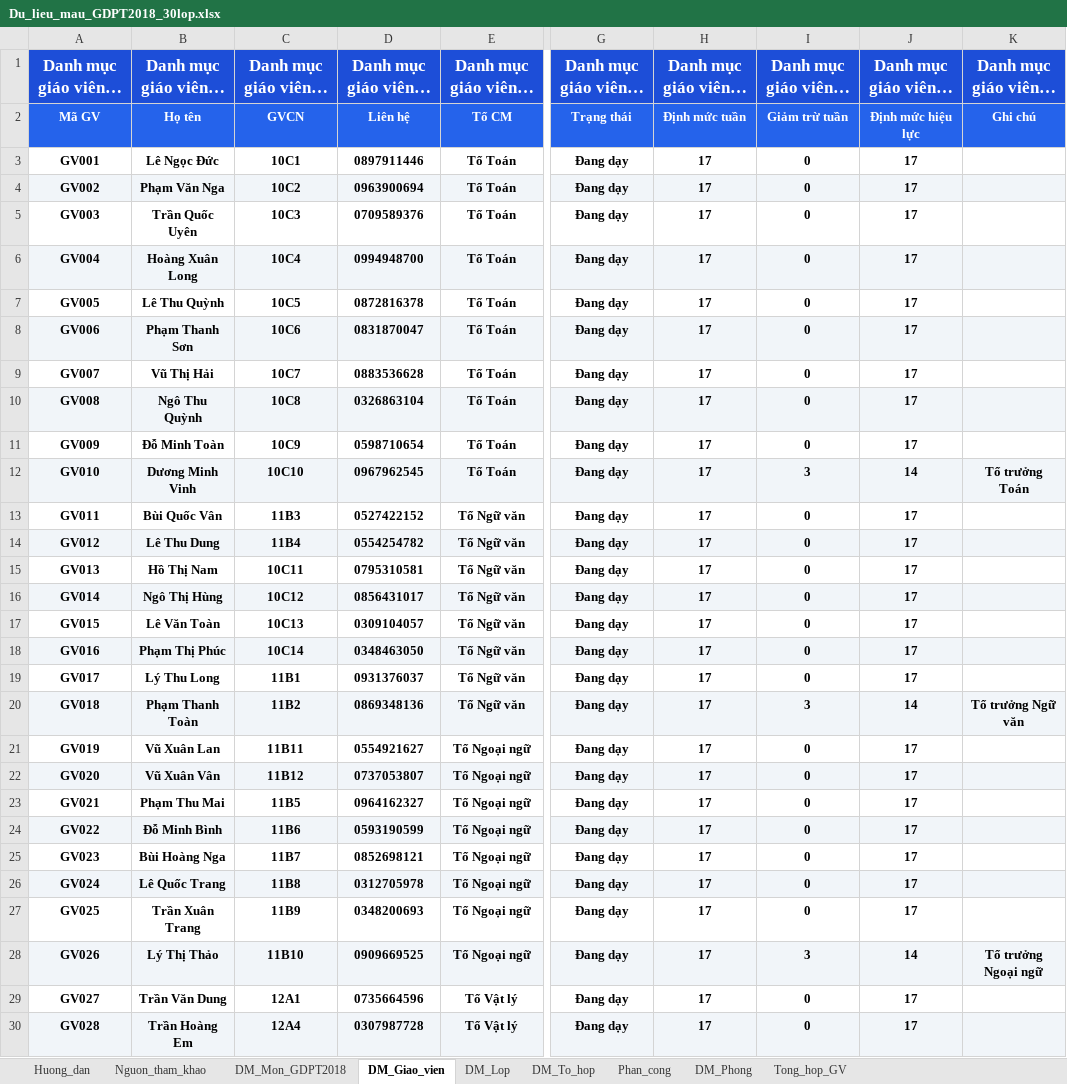
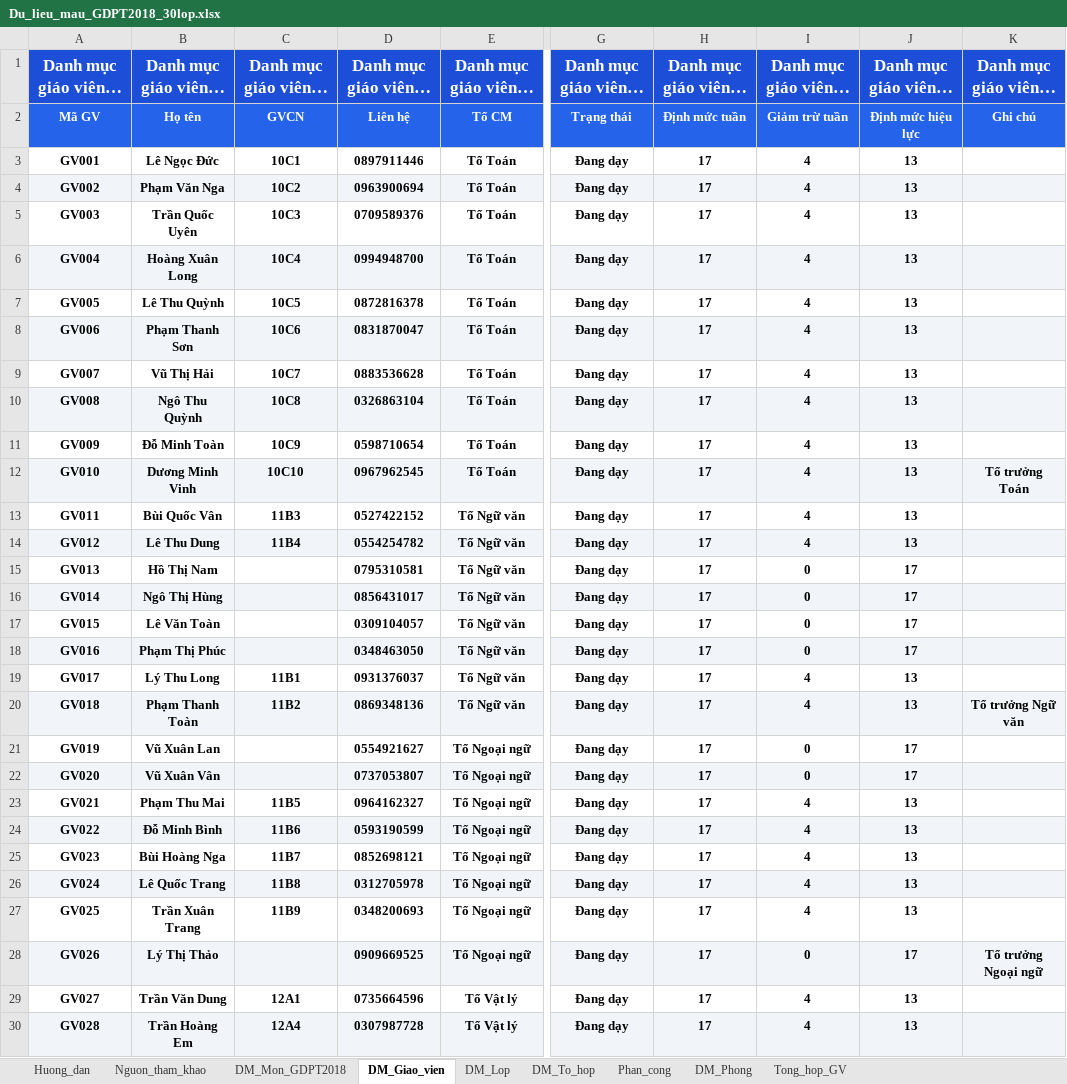
Before and after one commit to Khoidev-01/Timetable_Gen, an Excel workbook: Du_lieu_mau_GDPT2018_30lop.xlsx, sheet DM_Giao_vien, drawn as a sheet; only a part is shown, gaps mark what is left out; long unchanged cells end in …; values as stored, in another font and other column widths than the file's, no borders; the diff covers the shown part only; the diff names each change by its address in the sheet, - before the commit and + after, or states it on an @@ line.

```diff
--- a/Du_lieu_mau_GDPT2018_30lop.xlsx (sheet DM_Giao_vien)
+++ b/Du_lieu_mau_GDPT2018_30lop.xlsx (sheet DM_Giao_vien)
-I3:I11: 0
+I3:I11: 4
-J3:J11: 17
+J3:J11: 13
-I12: 3
+I12: 4
-J12: 14
+J12: 13
-I13:I14: 0
+I13:I14: 4
-J13:J14: 17
+J13:J14: 13
-C15: 10C11
+C15: (empty)
-C16: 10C12
+C16: (empty)
-C17: 10C13
+C17: (empty)
-C18: 10C14
+C18: (empty)
-I19: 0
+I19: 4
-J19: 17
+J19: 13
-I20: 3
+I20: 4
-J20: 14
+J20: 13
-C21: 11B11
+C21: (empty)
-C22: 11B12
+C22: (empty)
-I23:I27: 0
+I23:I27: 4
-J23:J27: 17
+J23:J27: 13
-C28: 11B10
+C28: (empty)
-I28: 3
+I28: 0
-J28: 14
+J28: 17
-I29:I30: 0
+I29:I30: 4
-J29:J30: 17
+J29:J30: 13
```
Also changed, not shown: 2 added rows and 23 edited cells elsewhere in this sheet, sheet Tong_hop_GV, sheet Phan_cong, 5 other files.
